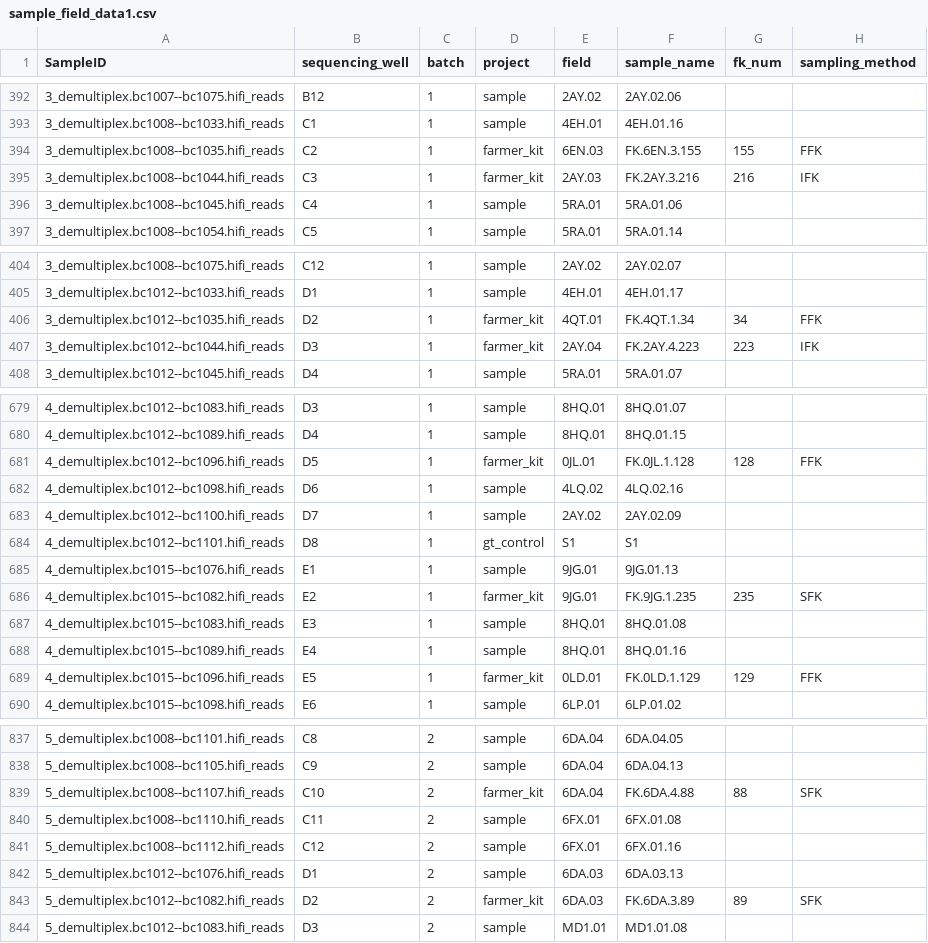
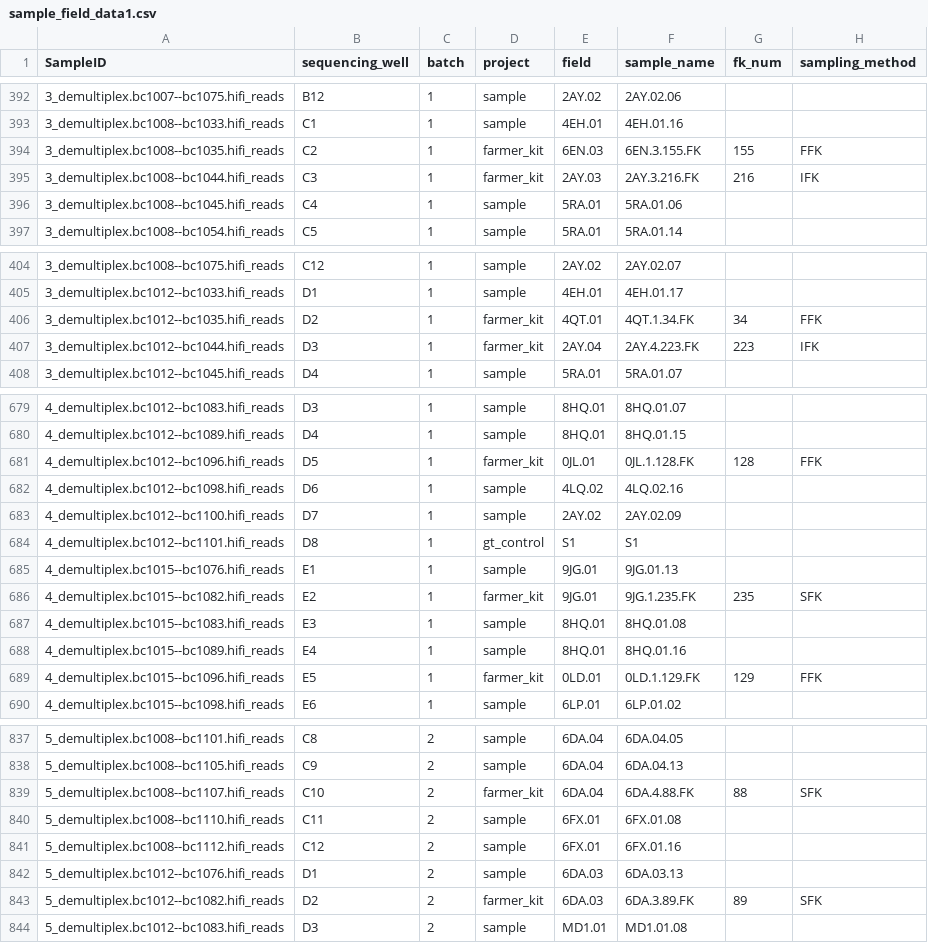
Before and after one commit to Microbiome-Green-Revolution/mataranyika_2025_field_analysis, a CSV file: data/raw/sample_field_data1.csv, drawn as a sheet; only a part is shown, gaps mark what is left out; the diff covers the shown part only; the diff names each change by its address in the sheet, - before the commit and + after, or states it on an @@ line.

Commit message:
Update sample_field_data1.csv

```diff
--- a/data/raw/sample_field_data1.csv
+++ b/data/raw/sample_field_data1.csv
-F394 (sample_name): FK.6EN.3.155
+F394 (sample_name): 6EN.3.155.FK
-F395 (sample_name): FK.2AY.3.216
+F395 (sample_name): 2AY.3.216.FK
-F406 (sample_name): FK.4QT.1.34
+F406 (sample_name): 4QT.1.34.FK
-F407 (sample_name): FK.2AY.4.223
+F407 (sample_name): 2AY.4.223.FK
-F681 (sample_name): FK.0JL.1.128
+F681 (sample_name): 0JL.1.128.FK
-F686 (sample_name): FK.9JG.1.235
+F686 (sample_name): 9JG.1.235.FK
-F689 (sample_name): FK.0LD.1.129
+F689 (sample_name): 0LD.1.129.FK
-F839 (sample_name): FK.6DA.4.88
+F839 (sample_name): 6DA.4.88.FK
-F843 (sample_name): FK.6DA.3.89
+F843 (sample_name): 6DA.3.89.FK
```
Also changed, not shown: 60 edited cells elsewhere in this file.
